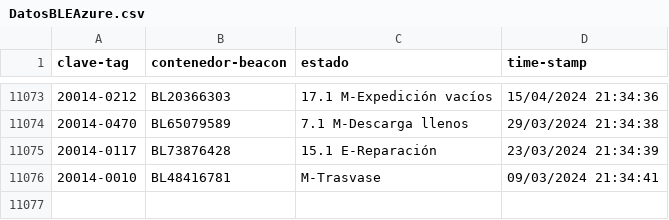
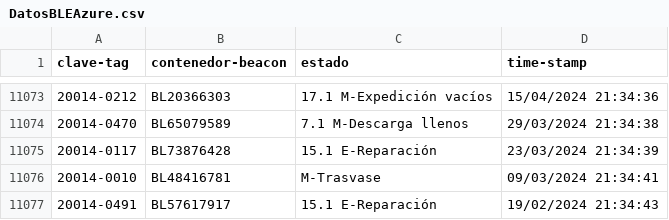
Before and after one commit to JavierNavaridasM/SmartContainerAUTO, a CSV file: DatosBLEAzure.csv, drawn as a sheet; only a part is shown, gaps mark what is left out.

```diff
--- a/DatosBLEAzure.csv
+++ b/DatosBLEAzure.csv
@@ -11076 +11076,2 @@ clave-tag,contenedor-beacon,estado,time-stamp
 20014-0010,BL48416781,M-Trasvase,09/03/2024 21:34:41
+20014-0491,BL57617917,15.1 E-Reparación,19/02/2024 21:34:43
```
Also changed, not shown: 1 other file.
